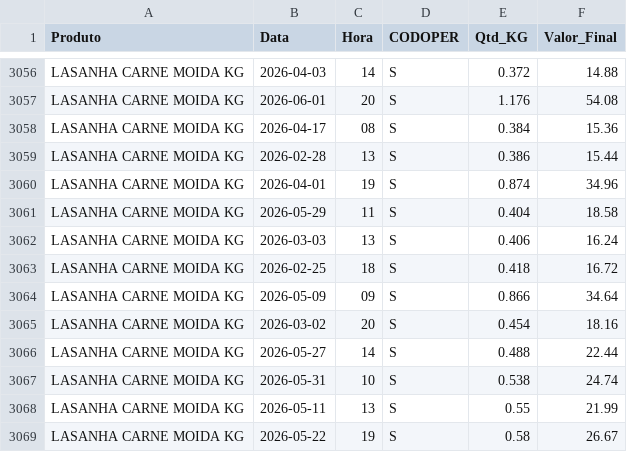
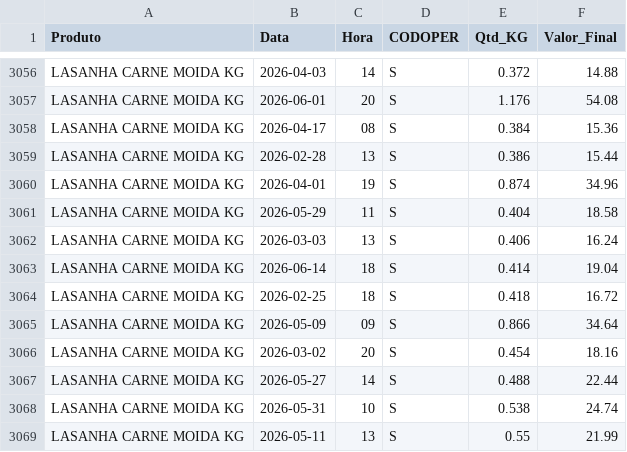
Before and after one commit to hadassagarcia/RotiFluxo, a CSV file: vendas_filial2.csv, drawn as a sheet; only a part is shown, gaps mark what is left out; the shorter side is filled out with more unchanged rows; the diff names each change by its address in the sheet, - before the commit and + after, or states it on an @@ line.

Commit message:
Atualização de Performance

```diff
--- a/vendas_filial2.csv
+++ b/vendas_filial2.csv
+row 3063: LASANHA CARNE MOIDA KG | 2026-06-14 | 18 | S | 0.414 | 19.04
```
